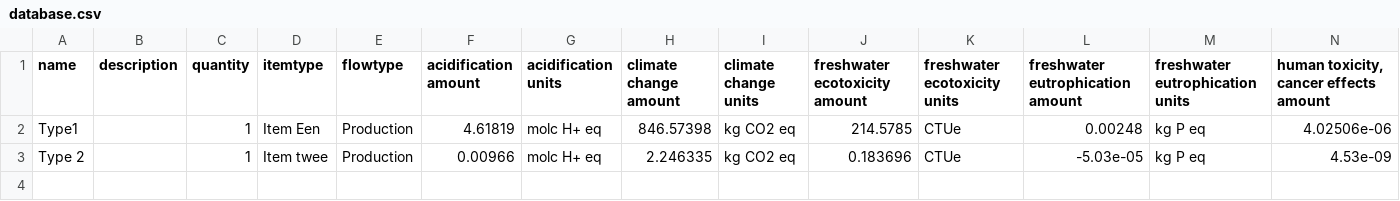
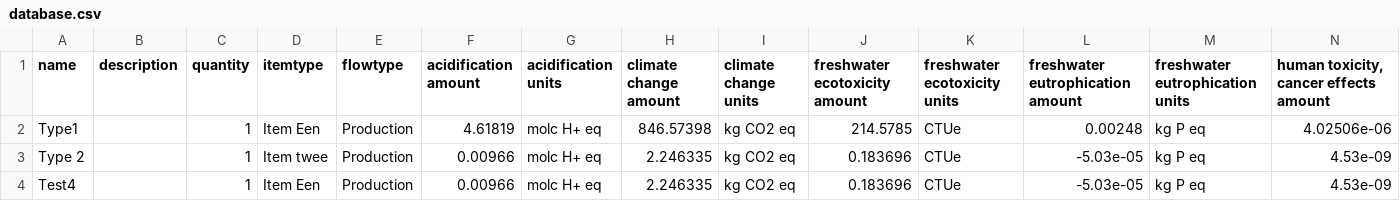
Before and after one commit to ByteMaps/LCAtool, a CSV file: src/database.csv, drawn as a sheet; only a part is shown; rows hold the shown columns only; the diff names each change by its address in the sheet, - before the commit and + after, or states it on an @@ line.

```diff
--- a/src/database.csv
+++ b/src/database.csv
+row 4: Test4 |  | 1 | Item Een | Production | 0.00966 | molc H+ eq | 2.246335 | kg CO2 eq | 0.183696 | CTUe | -5.03e-05 | kg P eq | 4.53e-09
```
Also changed, not shown: 5 other files.
